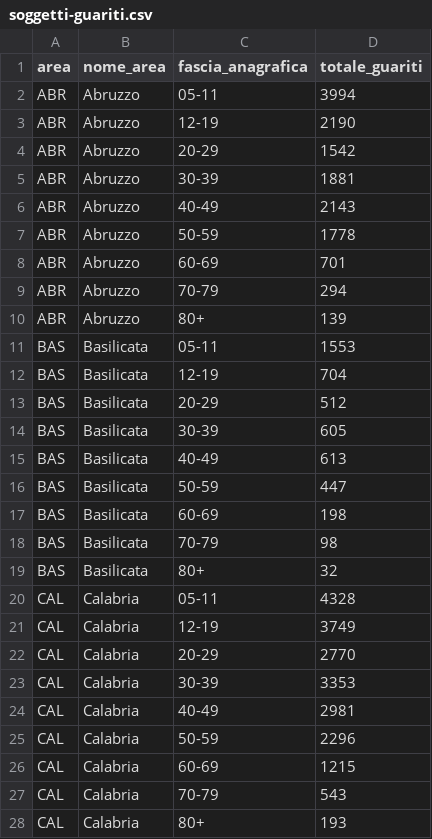
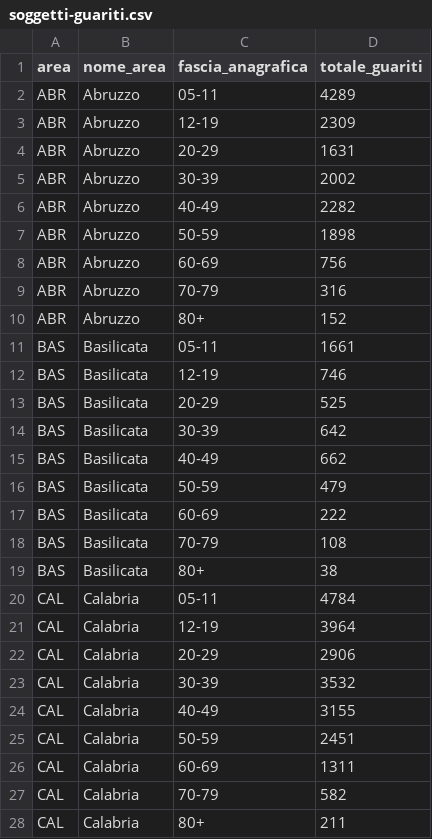
Before and after one commit to italia/covid19-opendata-vaccini, a CSV file: dati/soggetti-guariti.csv, drawn as a sheet; only a part is shown; the diff covers the shown part only.

```diff
--- a/dati/soggetti-guariti.csv
+++ b/dati/soggetti-guariti.csv
@@ -1,28 +1,28 @@
 area,nome_area,fascia_anagrafica,totale_guariti
-ABR,Abruzzo,05-11,3994
-ABR,Abruzzo,12-19,2190
-ABR,Abruzzo,20-29,1542
-ABR,Abruzzo,30-39,1881
-ABR,Abruzzo,40-49,2143
-ABR,Abruzzo,50-59,1778
-ABR,Abruzzo,60-69,701
-ABR,Abruzzo,70-79,294
-ABR,Abruzzo,80+,139
-BAS,Basilicata,05-11,1553
-BAS,Basilicata,12-19,704
-BAS,Basilicata,20-29,512
-BAS,Basilicata,30-39,605
-BAS,Basilicata,40-49,613
-BAS,Basilicata,50-59,447
-BAS,Basilicata,60-69,198
-BAS,Basilicata,70-79,98
-BAS,Basilicata,80+,32
-CAL,Calabria,05-11,4328
-CAL,Calabria,12-19,3749
-CAL,Calabria,20-29,2770
-CAL,Calabria,30-39,3353
-CAL,Calabria,40-49,2981
-CAL,Calabria,50-59,2296
-CAL,Calabria,60-69,1215
-CAL,Calabria,70-79,543
-CAL,Calabria,80+,193
+ABR,Abruzzo,05-11,4289
+ABR,Abruzzo,12-19,2309
+ABR,Abruzzo,20-29,1631
+ABR,Abruzzo,30-39,2002
+ABR,Abruzzo,40-49,2282
+ABR,Abruzzo,50-59,1898
+ABR,Abruzzo,60-69,756
+ABR,Abruzzo,70-79,316
+ABR,Abruzzo,80+,152
+BAS,Basilicata,05-11,1661
+BAS,Basilicata,12-19,746
+BAS,Basilicata,20-29,525
+BAS,Basilicata,30-39,642
+BAS,Basilicata,40-49,662
+BAS,Basilicata,50-59,479
+BAS,Basilicata,60-69,222
+BAS,Basilicata,70-79,108
+BAS,Basilicata,80+,38
+CAL,Calabria,05-11,4784
+CAL,Calabria,12-19,3964
+CAL,Calabria,20-29,2906
+CAL,Calabria,30-39,3532
+CAL,Calabria,40-49,3155
+CAL,Calabria,50-59,2451
+CAL,Calabria,60-69,1311
+CAL,Calabria,70-79,582
+CAL,Calabria,80+,211
```
Also changed, not shown: 162 edited cells elsewhere in this file, dati/anagrafica-vaccini-summary-latest.csv, dati/consegne-vaccini-latest.csv, 9 other files.
